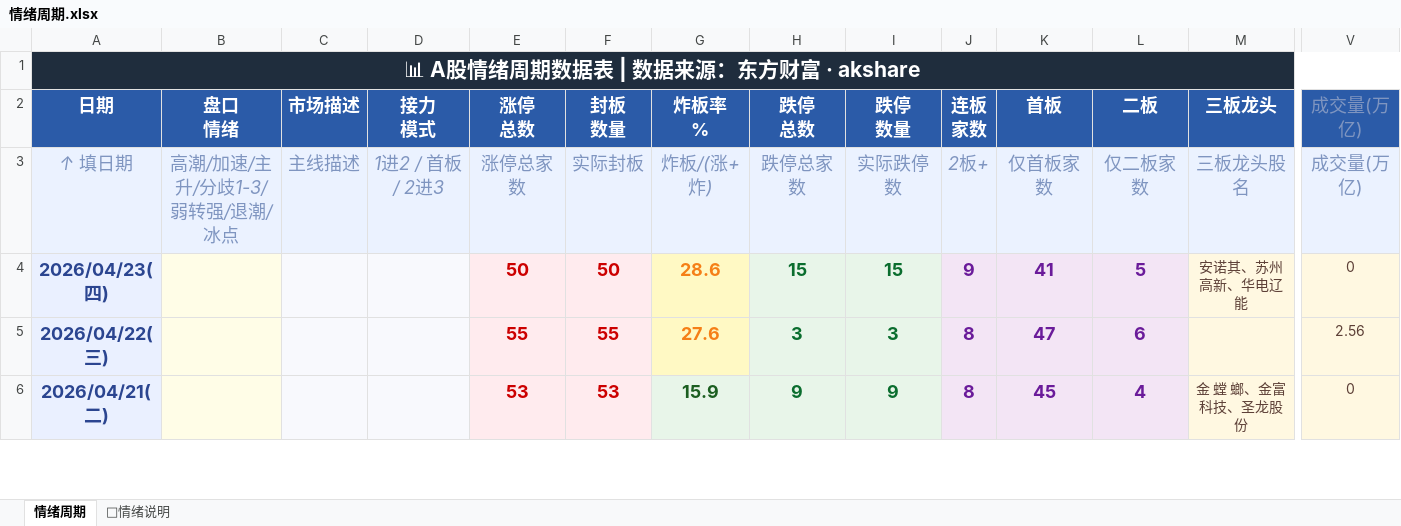
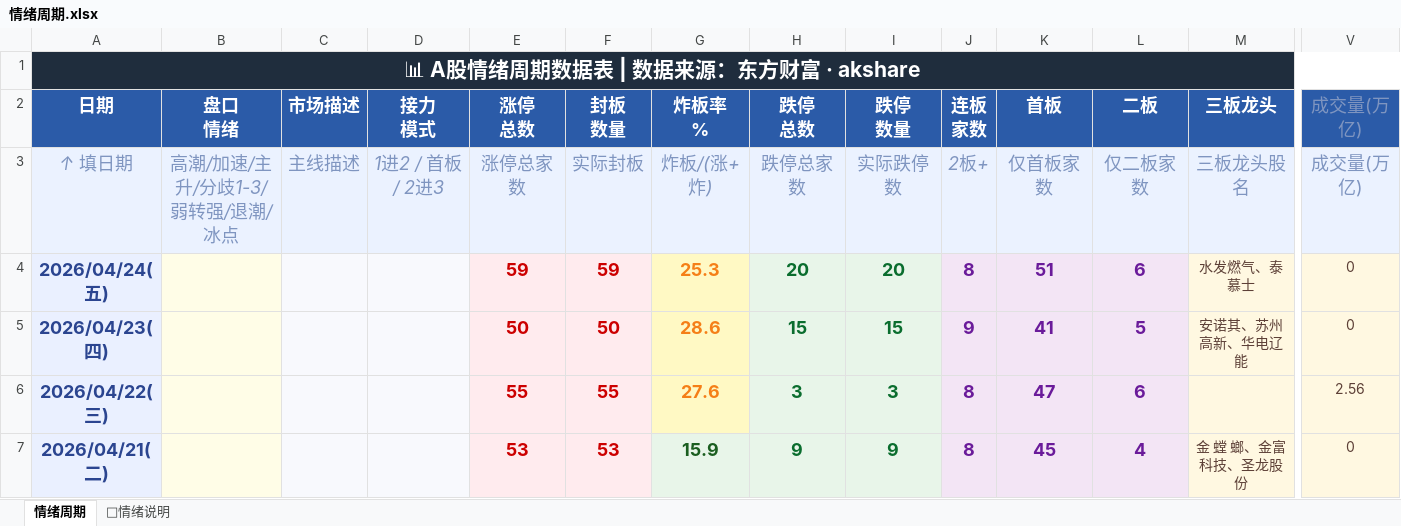
Before and after one commit to Buer97/KHOENIX, an Excel workbook: 情绪周期.xlsx, sheet 情绪周期, drawn as a sheet; only a part is shown, gaps mark what is left out; values as stored, in another font and other column widths than the file's, no borders; rows hold the shown columns only; the diff names each change by its address in the sheet, - before the commit and + after, or states it on an @@ line.

```diff
--- a/情绪周期.xlsx (sheet 情绪周期)
+++ b/情绪周期.xlsx (sheet 情绪周期)
+row 4: 2026/04/24(五) |  |  |  | 59 | 59 | 25.3 | 20 | 20 | 8 | 51 | 6 | 水发燃气、泰慕士 | 0
```
